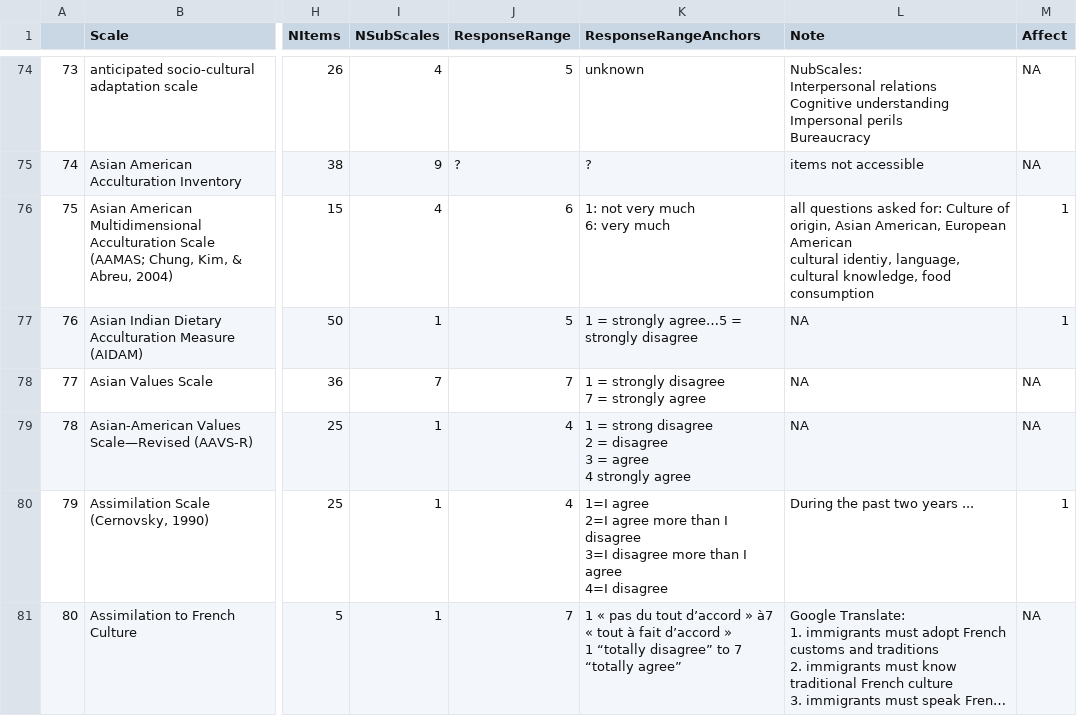
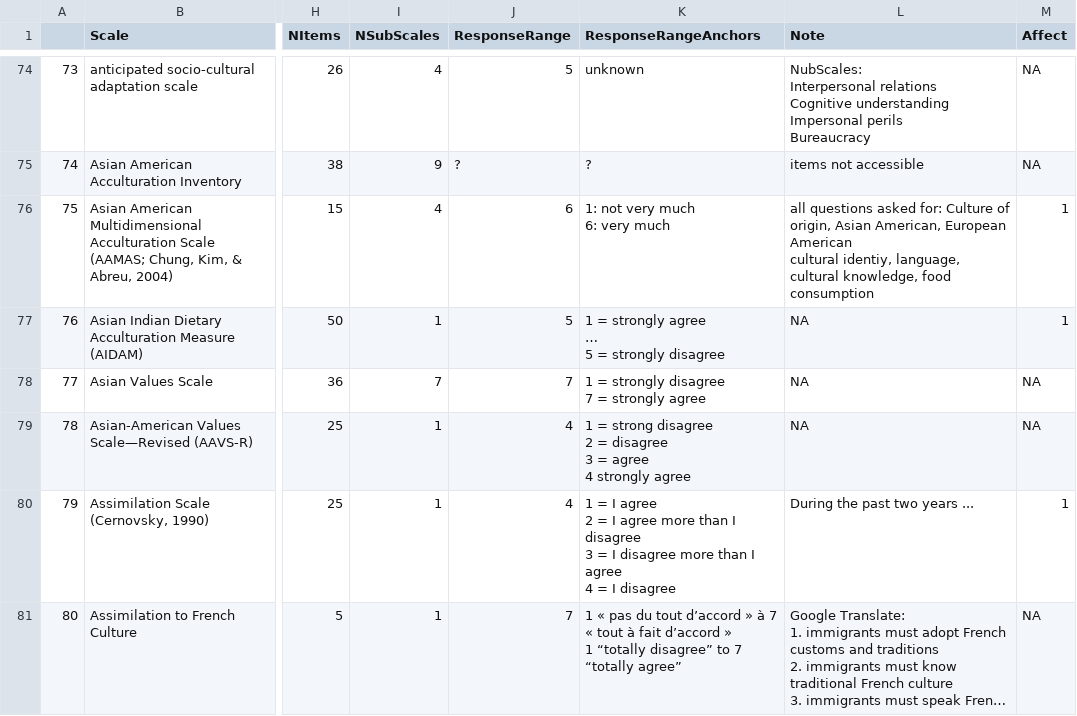
Before and after one commit to JannisCodes/acculturation-review, a CSV file: data/OSF/methodological01_SearchCleaned.csv, drawn as a sheet; only a part is shown, gaps mark what is left out; long unchanged cells end in …; ↵ is a line break in a cell; the diff covers the shown part only; the diff names each change by its address in the sheet, - before the commit and + after, or states it on an @@ line.

Commit message:
anchor formatting issues

```diff
--- a/data/OSF/methodological01_SearchCleaned.csv
+++ b/data/OSF/methodological01_SearchCleaned.csv
-K77 (ResponseRangeAnchors): 1 = strongly agree…5 = strongly disagree
+K77 (ResponseRangeAnchors): 1 = strongly agree ↵ … ↵ 5 = strongly disagree
-K80 (ResponseRangeAnchors): 1=I agree ↵ 2=I agree more than I disagree ↵ 3=I disagree more than I agree ↵ 4=I disagree
+K80 (ResponseRangeAnchors): 1 = I agree ↵ 2 = I agree more than I disagree ↵ 3 = I disagree more than I agree ↵ 4 = I disagree
-K81 (ResponseRangeAnchors): …d’accord » à7 « tout…
+K81 (ResponseRangeAnchors): …d’accord » à 7 « tout…
```
Also changed, not shown: 25 edited cells elsewhere in this file, data/OSF/methodological03_DatabaseCoded.csv, 3 other files.
